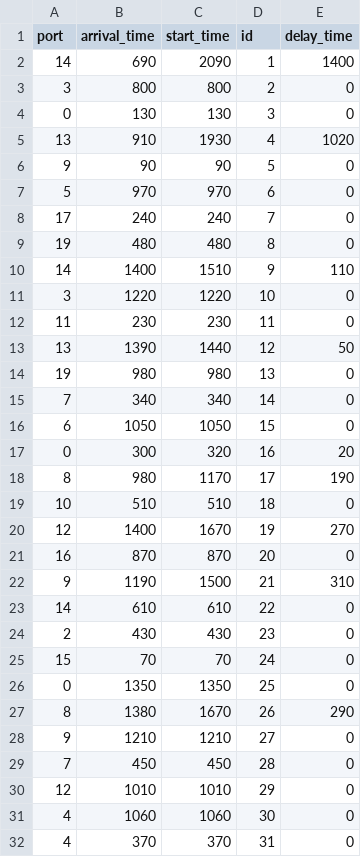
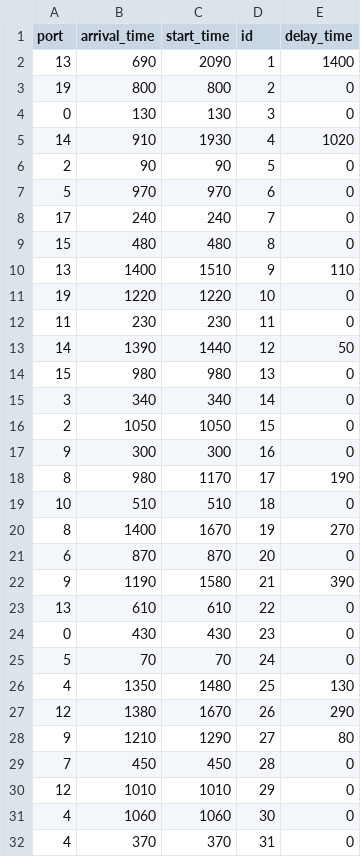
Before and after one commit to panjd123/SBSP, a CSV file: result/ga/output-40.csv, drawn as a sheet; only a part is shown; the diff covers the shown part only.

```diff
--- a/result/ga/output-40.csv
+++ b/result/ga/output-40.csv
@@ -1,29 +1,29 @@
 port,arrival_time,start_time,id,delay_time
-14,690,2090,1,1400
-3,800,800,2,0
+13,690,2090,1,1400
+19,800,800,2,0
 0,130,130,3,0
-13,910,1930,4,1020
-9,90,90,5,0
+14,910,1930,4,1020
+2,90,90,5,0
 5,970,970,6,0
 17,240,240,7,0
-19,480,480,8,0
-14,1400,1510,9,110
-3,1220,1220,10,0
+15,480,480,8,0
+13,1400,1510,9,110
+19,1220,1220,10,0
 11,230,230,11,0
-13,1390,1440,12,50
-19,980,980,13,0
-7,340,340,14,0
-6,1050,1050,15,0
-0,300,320,16,20
+14,1390,1440,12,50
+15,980,980,13,0
+3,340,340,14,0
+2,1050,1050,15,0
+9,300,300,16,0
 8,980,1170,17,190
 10,510,510,18,0
-12,1400,1670,19,270
-16,870,870,20,0
-9,1190,1500,21,310
-14,610,610,22,0
-2,430,430,23,0
-15,70,70,24,0
-0,1350,1350,25,0
-8,1380,1670,26,290
-9,1210,1210,27,0
+8,1400,1670,19,270
+6,870,870,20,0
+9,1190,1580,21,390
+13,610,610,22,0
+0,430,430,23,0
+5,70,70,24,0
+4,1350,1480,25,130
+12,1380,1670,26,290
+9,1210,1290,27,80
 7,450,450,28,0
```
Also changed, not shown: 6 edited cells elsewhere in this file, result/ga/output-80.csv, 16 other files.
